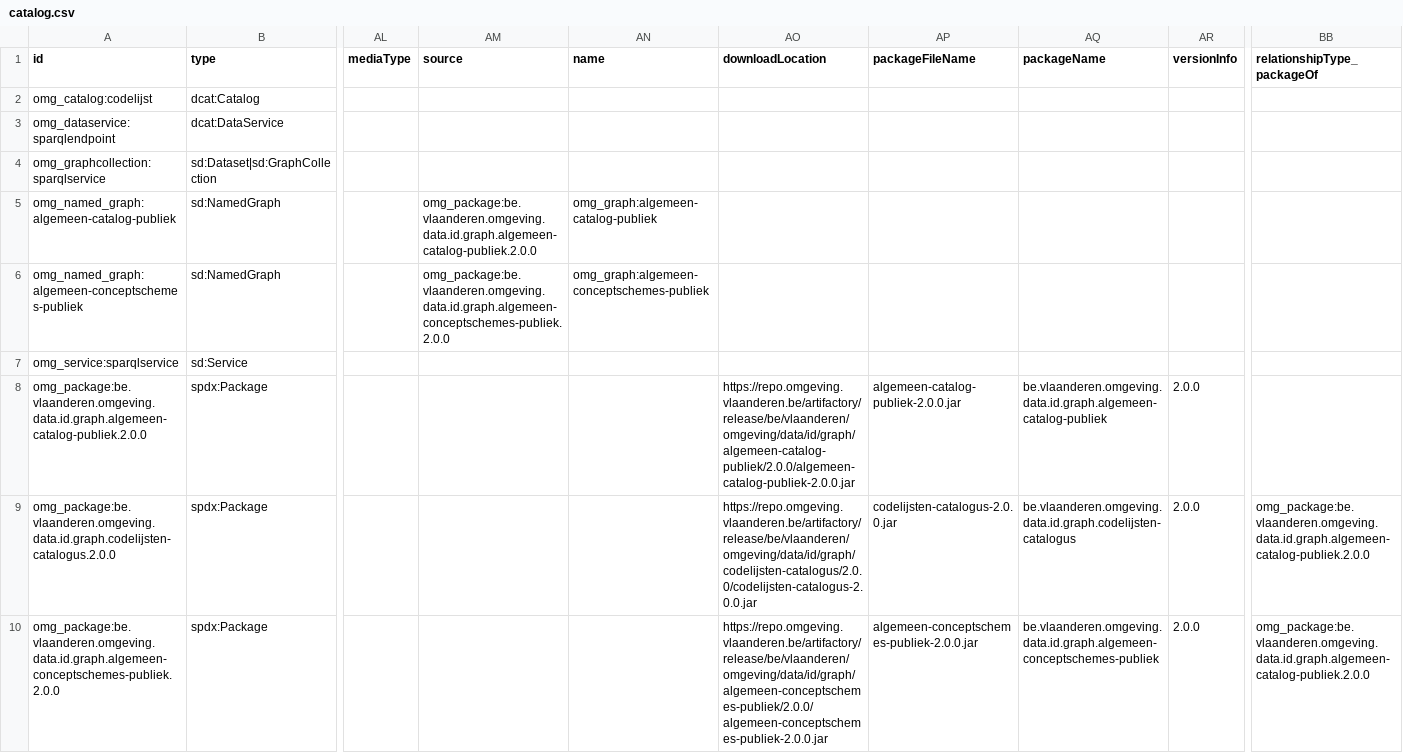
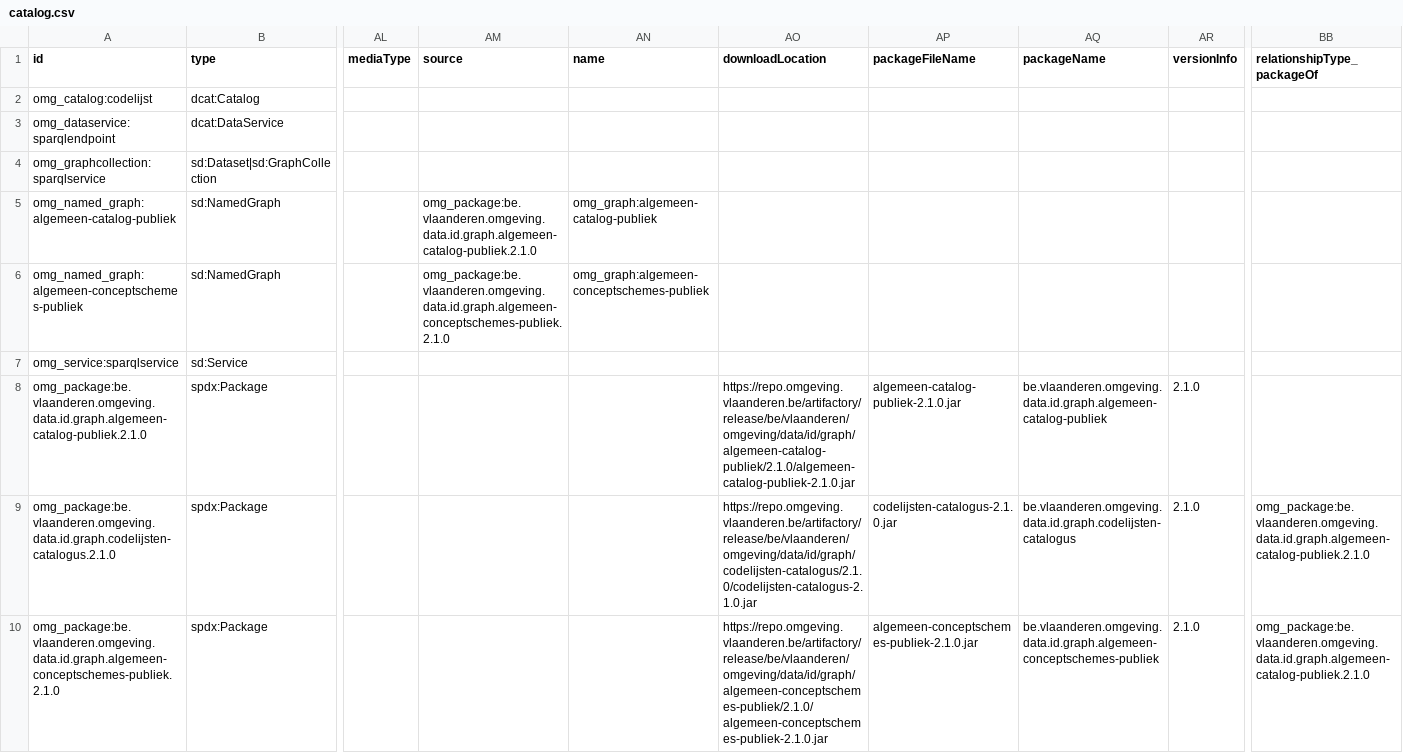
Before and after one commit to milieuinfo/algemeen-catalog-publiek, a CSV file: src/main/resources/be/vlaanderen/omgeving/data/id/catalog/algemeen-catalog-publiek/catalog.csv, drawn as a sheet; only a part is shown, gaps mark what is left out; the diff names each change by its address in the sheet, - before the commit and + after, or states it on an @@ line.

Commit message:
release 2.1.0

```diff
--- a/src/main/resources/be/vlaanderen/omgeving/data/id/catalog/algemeen-catalog-publiek/catalog.csv
+++ b/src/main/resources/be/vlaanderen/omgeving/data/id/catalog/algemeen-catalog-publiek/catalog.csv
-AM5 (source): omg_package:be.vlaanderen.omgeving.data.id.graph.algemeen-catalog-publiek.2.0.0
+AM5 (source): omg_package:be.vlaanderen.omgeving.data.id.graph.algemeen-catalog-publiek.2.1.0
-AM6 (source): omg_package:be.vlaanderen.omgeving.data.id.graph.algemeen-conceptschemes-publiek.2.0.0
+AM6 (source): omg_package:be.vlaanderen.omgeving.data.id.graph.algemeen-conceptschemes-publiek.2.1.0
-A8 (id): omg_package:be.vlaanderen.omgeving.data.id.graph.algemeen-catalog-publiek.2.0.0
+A8 (id): omg_package:be.vlaanderen.omgeving.data.id.graph.algemeen-catalog-publiek.2.1.0
-AO8 (downloadLocation): https://repo.omgeving.vlaanderen.be/artifactory/release/be/vlaanderen/omgeving/data/id/graph/algemeen-catalog-publiek/2.0.0/algemeen-catalog-publiek-2.0.0.jar
+AO8 (downloadLocation): https://repo.omgeving.vlaanderen.be/artifactory/release/be/vlaanderen/omgeving/data/id/graph/algemeen-catalog-publiek/2.1.0/algemeen-catalog-publiek-2.1.0.jar
-AP8 (packageFileName): algemeen-catalog-publiek-2.0.0.jar
+AP8 (packageFileName): algemeen-catalog-publiek-2.1.0.jar
-AR8:AR10 (versionInfo): 2.0.0
+AR8:AR10 (versionInfo): 2.1.0
-A9 (id): omg_package:be.vlaanderen.omgeving.data.id.graph.codelijsten-catalogus.2.0.0
+A9 (id): omg_package:be.vlaanderen.omgeving.data.id.graph.codelijsten-catalogus.2.1.0
-AO9 (downloadLocation): https://repo.omgeving.vlaanderen.be/artifactory/release/be/vlaanderen/omgeving/data/id/graph/codelijsten-catalogus/2.0.0/codelijsten-catalogus-2.0.0.jar
+AO9 (downloadLocation): https://repo.omgeving.vlaanderen.be/artifactory/release/be/vlaanderen/omgeving/data/id/graph/codelijsten-catalogus/2.1.0/codelijsten-catalogus-2.1.0.jar
-AP9 (packageFileName): codelijsten-catalogus-2.0.0.jar
+AP9 (packageFileName): codelijsten-catalogus-2.1.0.jar
-BB9:BB10 (relationshipType_packageOf): omg_package:be.vlaanderen.omgeving.data.id.graph.algemeen-catalog-publiek.2.0.0
+BB9:BB10 (relationshipType_packageOf): omg_package:be.vlaanderen.omgeving.data.id.graph.algemeen-catalog-publiek.2.1.0
-A10 (id): omg_package:be.vlaanderen.omgeving.data.id.graph.algemeen-conceptschemes-publiek.2.0.0
+A10 (id): omg_package:be.vlaanderen.omgeving.data.id.graph.algemeen-conceptschemes-publiek.2.1.0
-AO10 (downloadLocation): https://repo.omgeving.vlaanderen.be/artifactory/release/be/vlaanderen/omgeving/data/id/graph/algemeen-conceptschemes-publiek/2.0.0/algemeen-conceptschemes-publiek-2.0.0.jar
+AO10 (downloadLocation): https://repo.omgeving.vlaanderen.be/artifactory/release/be/vlaanderen/omgeving/data/id/graph/algemeen-conceptschemes-publiek/2.1.0/algemeen-conceptschemes-publiek-2.1.0.jar
-AP10 (packageFileName): algemeen-conceptschemes-publiek-2.0.0.jar
+AP10 (packageFileName): algemeen-conceptschemes-publiek-2.1.0.jar
```
Also changed, not shown: 5 other files.
